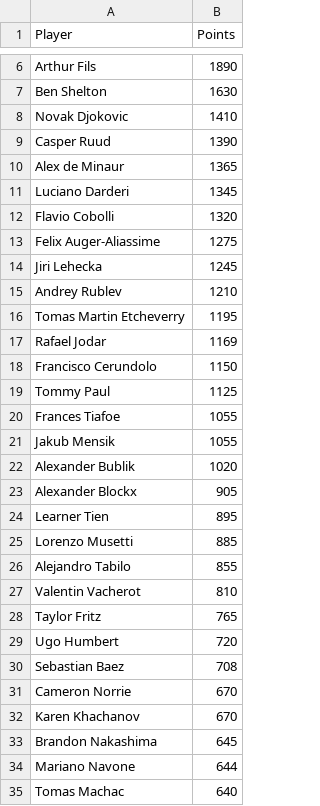
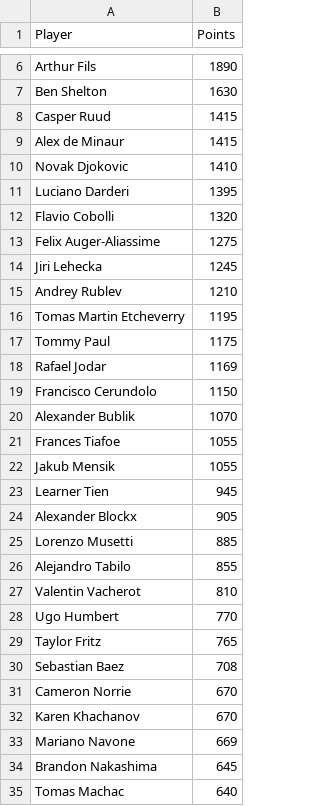
Before and after one commit to peterblum20/ATP-Race-Data, a CSV file: atp_race_top500.csv, drawn as a sheet; only a part is shown, gaps mark what is left out; the diff covers the shown part only.

```diff
--- a/atp_race_top500.csv
+++ b/atp_race_top500.csv
@@ -7,6 +7,6 @@ Arthur Fils,1890
 Ben Shelton,1630
+Casper Ruud,1415
+Alex de Minaur,1415
 Novak Djokovic,1410
-Casper Ruud,1390
-Alex de Minaur,1365
-Luciano Darderi,1345
+Luciano Darderi,1395
 Flavio Cobolli,1320
@@ -16,10 +16,10 @@ Andrey Rublev,1210
 Tomas Martin Etcheverry,1195
+Tommy Paul,1175
 Rafael Jodar,1169
 Francisco Cerundolo,1150
-Tommy Paul,1125
+Alexander Bublik,1070
 Frances Tiafoe,1055
 Jakub Mensik,1055
-Alexander Bublik,1020
+Learner Tien,945
 Alexander Blockx,905
-Learner Tien,895
 Lorenzo Musetti,885
@@ -27,4 +27,4 @@ Alejandro Tabilo,855
 Valentin Vacherot,810
+Ugo Humbert,770
 Taylor Fritz,765
-Ugo Humbert,720
 Sebastian Baez,708
@@ -32,4 +32,4 @@ Cameron Norrie,670
 Karen Khachanov,670
+Mariano Navone,669
 Brandon Nakashima,645
-Mariano Navone,644
 Tomas Machac,640
```
Also changed, not shown: 20 added rows, 20 removed rows and 1 edited cell elsewhere in this file, wta_race_top500.csv.
